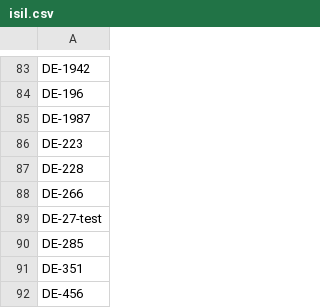
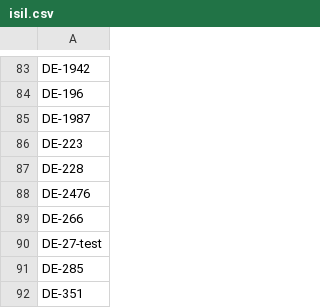
Before and after one commit to gbv/libsites-config, a CSV file: isil.csv, drawn as a sheet; only a part is shown, gaps mark what is left out; the shorter side is filled out with more unchanged rows; the diff names each change by its address in the sheet, - before the commit and + after, or states it on an @@ line.

Commit message:
DE-2476 hinzugefügt

```diff
--- a/isil.csv
+++ b/isil.csv
+row 88: DE-2476
```
